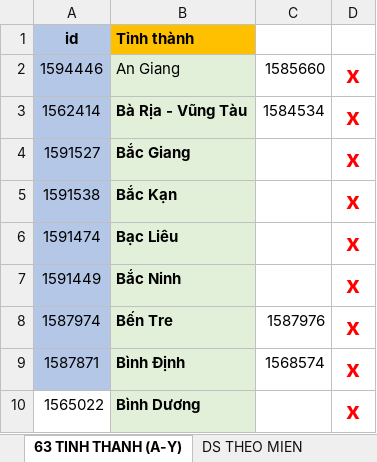
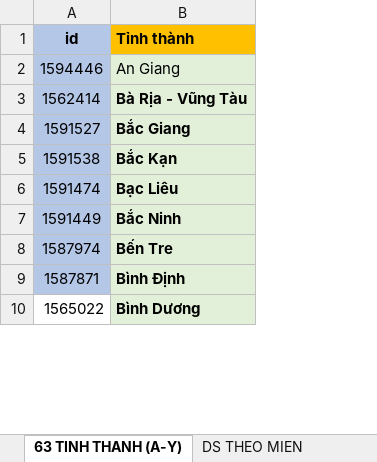
Before and after one commit to NuDinh/kythuatxulydulieu, an Excel workbook: Danh sách 63 tỉnh thành.xlsx, sheet 63 TINH THANH (A-Y), drawn as a sheet; only a part is shown; values as stored, in another font and other column widths than the file's, no borders; the diff names each change by its address in the sheet, - before the commit and + after, or states it on an @@ line.

Commit message:
Update Danh sách 63 tỉnh thành.xlsx

```diff
--- a/Danh sách 63 tỉnh thành.xlsx (sheet 63 TINH THANH (A-Y))
+++ b/Danh sách 63 tỉnh thành.xlsx (sheet 63 TINH THANH (A-Y))
-column C, rows 2-9: 1585660 | 1584534 |  |  |  |  | 1587976 | 1568574
-column D, rows 2-10: all x
```
